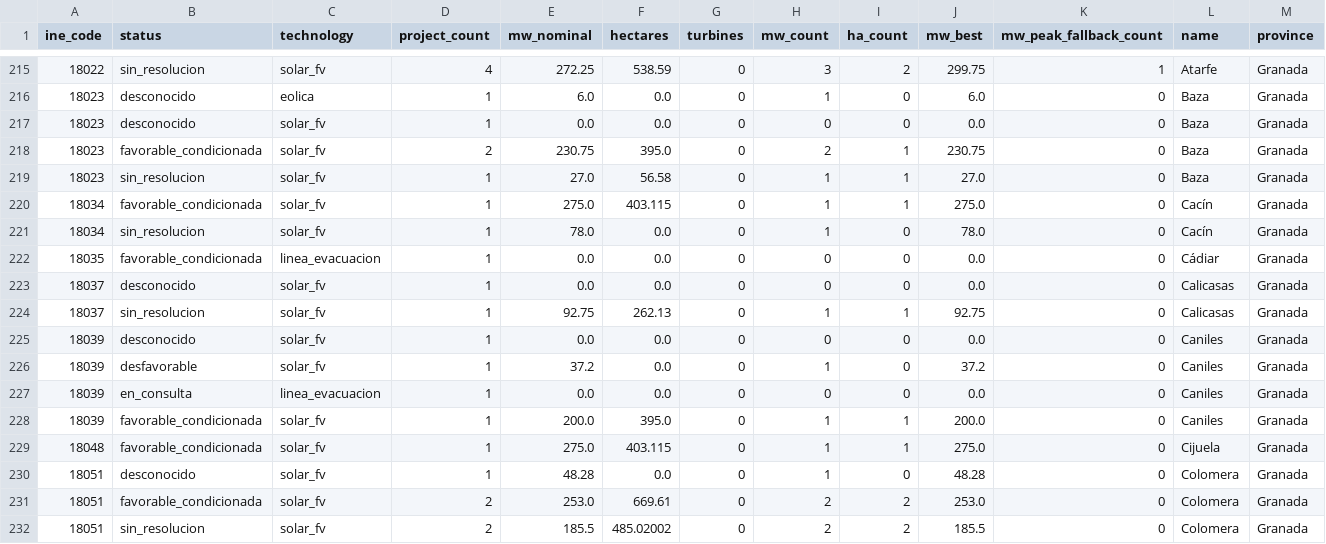
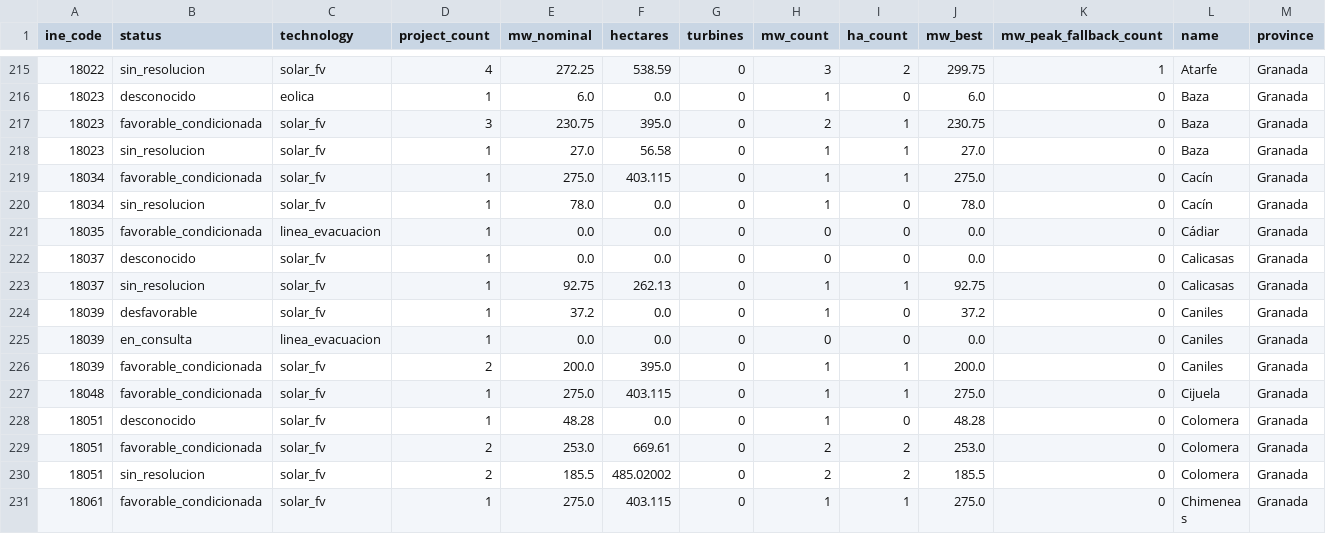
Before and after one commit to lauramiro/impacto-acumulado, a CSV file: web/public/data/municipality_stats.csv, drawn as a sheet; only a part is shown, gaps mark what is left out; the shorter side is filled out with more unchanged rows.

Commit message:
data: weekly export 2026-10-05

```diff
--- a/web/public/data/municipality_stats.csv
+++ b/web/public/data/municipality_stats.csv
@@ -216,4 +216,3 @@ ine_code,status,technology,project_count,mw_nominal,hectares,turbines,mw_count,h
 18023,desconocido,eolica,1,6.0,0.0,0,1,0,6.0,0,Baza,Granada
-18023,desconocido,solar_fv,1,0.0,0.0,0,0,0,0.0,0,Baza,Granada
-18023,favorable_condicionada,solar_fv,2,230.75,395.0,0,2,1,230.75,0,Baza,Granada
+18023,favorable_condicionada,solar_fv,3,230.75,395.0,0,2,1,230.75,0,Baza,Granada
 18023,sin_resolucion,solar_fv,1,27.0,56.58,0,1,1,27.0,0,Baza,Granada
@@ -224,6 +223,5 @@ ine_code,status,technology,project_count,mw_nominal,hectares,turbines,mw_count,h
 18037,sin_resolucion,solar_fv,1,92.75,262.13,0,1,1,92.75,0,Calicasas,Granada
-18039,desconocido,solar_fv,1,0.0,0.0,0,0,0,0.0,0,Caniles,Granada
 18039,desfavorable,solar_fv,1,37.2,0.0,0,1,0,37.2,0,Caniles,Granada
 18039,en_consulta,linea_evacuacion,1,0.0,0.0,0,0,0,0.0,0,Caniles,Granada
-18039,favorable_condicionada,solar_fv,1,200.0,395.0,0,1,1,200.0,0,Caniles,Granada
+18039,favorable_condicionada,solar_fv,2,200.0,395.0,0,1,1,200.0,0,Caniles,Granada
 18048,favorable_condicionada,solar_fv,1,275.0,403.115,0,1,1,275.0,0,Cijuela,Granada
```
Also changed, not shown: web/public/data/documents.csv, web/public/data/projects.csv, 7 other files.
